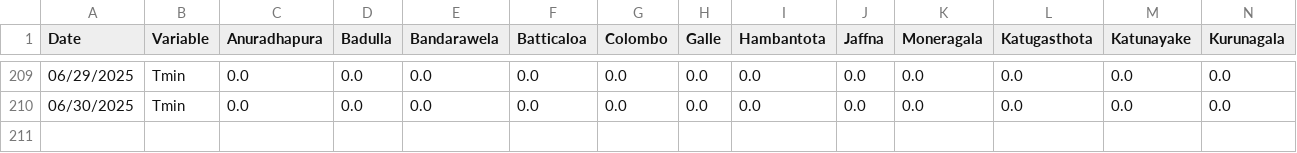
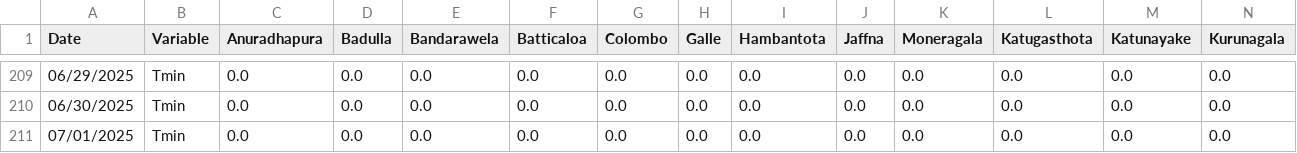
Before and after one commit to Metdata04/download_metdata, a CSV file: extracted_data/metstation_tmin_data.csv, drawn as a sheet; only a part is shown, gaps mark what is left out; rows hold the shown columns only; the diff names each change by its address in the sheet, - before the commit and + after, or states it on an @@ line.

Commit message:
Extracted metstation 8days Tmin data from climate update PDF

```diff
--- a/extracted_data/metstation_tmin_data.csv
+++ b/extracted_data/metstation_tmin_data.csv
+row 211: 07/01/2025 | Tmin | 0.0 | 0.0 | 0.0 | 0.0 | 0.0 | 0.0 | 0.0 | 0.0 | 0.0 | 0.0 | 0.0 | 0.0
```
